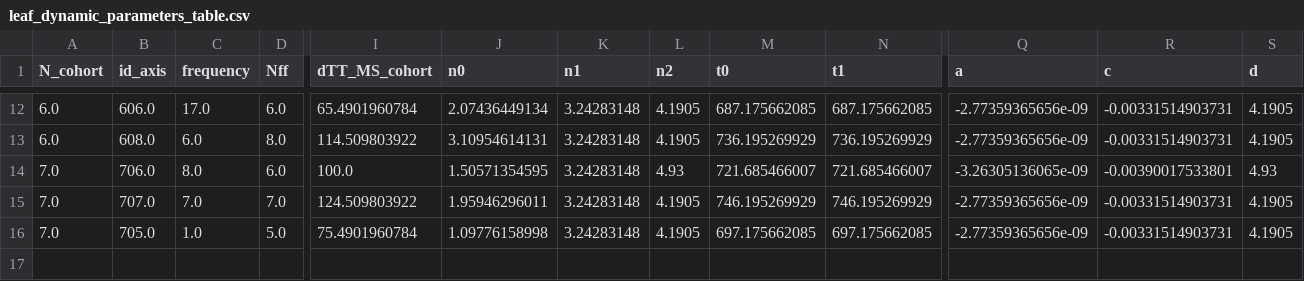
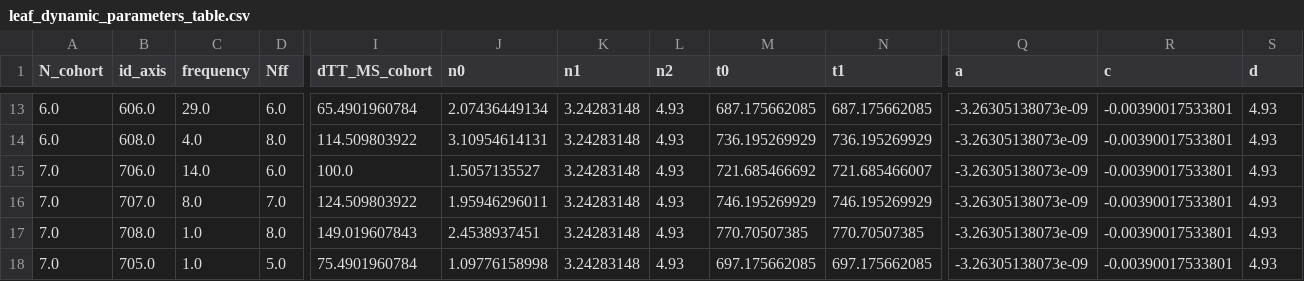
Before and after one commit to openalea-incubator/adel, a CSV file: adel/data/leaf_dynamic_parameters_table.csv, drawn as a sheet; only a part is shown, gaps mark what is left out; addresses are those after the commit; rows hold the shown columns only; the diff covers the shown part only; the diff names each change by its address in the sheet, - before the commit and + after, or states it on an @@ line.

```diff
--- a/adel/data/leaf_dynamic_parameters_table.csv
+++ b/adel/data/leaf_dynamic_parameters_table.csv
-C13 (frequency): 17.0
+C13 (frequency): 29.0
-L13:L14 (n2): 4.1905
+L13:L14 (n2): 4.93
-Q13:Q14 (a): -2.77359365656e-09
+Q13:Q14 (a): -3.26305138073e-09
-R13:R14 (c): -0.00331514903731
+R13:R14 (c): -0.00390017533801
-S13:S14 (d): 4.1905
+S13:S14 (d): 4.93
-C14 (frequency): 6.0
+C14 (frequency): 4.0
-C15 (frequency): 8.0
+C15 (frequency): 14.0
-J15 (n0): 1.50571354595
+J15 (n0): 1.5057135527
-M15 (t0): 721.685466007
+M15 (t0): 721.685466692
-Q15 (a): -3.26305136065e-09
+Q15 (a): -3.26305138073e-09
-C16 (frequency): 7.0
+C16 (frequency): 8.0
-L16 (n2): 4.1905
+L16 (n2): 4.93
-Q16 (a): -2.77359365656e-09
+Q16 (a): -3.26305138073e-09
-R16 (c): -0.00331514903731
+R16 (c): -0.00390017533801
-S16 (d): 4.1905
+S16 (d): 4.93
+row 17: 7.0 | 708.0 | 1.0 | 8.0 | 149.019607843 | 2.4538937451 | 3.24283148 | 4.93 | 770.70507385 | 770.70507385 | -3.26305138073e-09 | -0.00390017533801 | 4.93
-L18 (n2): 4.1905
+L18 (n2): 4.93
-Q18 (a): -2.77359365656e-09
+Q18 (a): -3.26305138073e-09
-R18 (c): -0.00331514903731
+R18 (c): -0.00390017533801
-S18 (d): 4.1905
+S18 (d): 4.93
```
Also changed, not shown: 2 added rows, 1 removed row and 31 edited cells elsewhere in this file, adel/data/absolute_phen_table.csv, adel/data/user_leaf_dynamic_parameters_table.csv, 7 other files.
